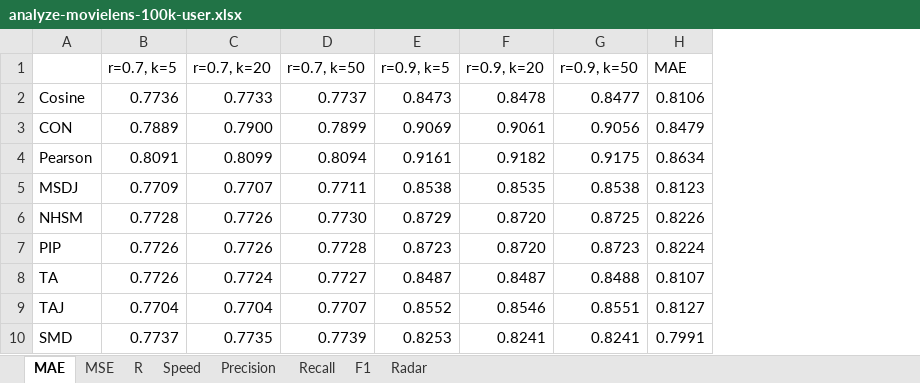
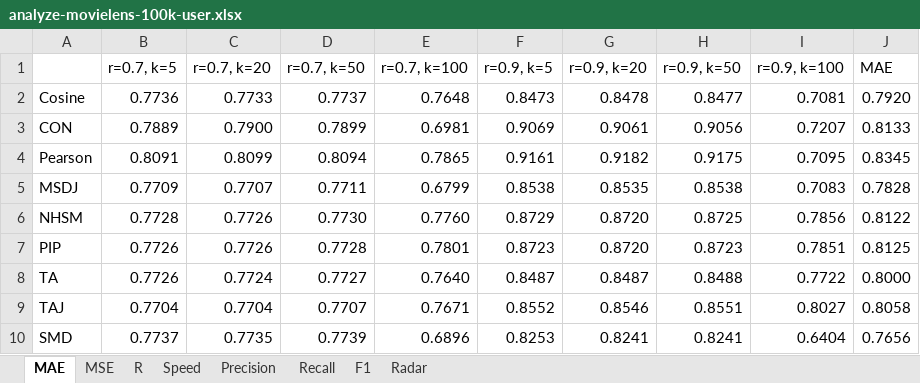
Before and after one commit to locnguyenacademic/sim, an Excel workbook: 4_testing/neighborcf/movielens/2020.12.03/analyze-movielens-100k-user.xlsx, sheet MAE, drawn as a sheet; values as stored, in another font and other column widths than the file's, no borders; charts and pictures not drawn; addresses are those after the commit; the diff names each change by its address in the sheet, - before the commit and + after, or states it on an @@ line.

```diff
--- a/4_testing/neighborcf/movielens/2020.12.03/analyze-movielens-100k-user.xlsx (sheet MAE)
+++ b/4_testing/neighborcf/movielens/2020.12.03/analyze-movielens-100k-user.xlsx (sheet MAE)
+column E (r=0.7, k=100), rows 2-10: 0.7648 | 0.6981 | 0.7865 | 0.6799 | 0.7760 | 0.7801 | 0.7640 | 0.7671 | 0.6896
+column I (r=0.9, k=100), rows 2-10: 0.7081 | 0.7207 | 0.7095 | 0.7083 | 0.7856 | 0.7851 | 0.7722 | 0.8027 | 0.6404
-J2 (MAE): 0.8106
+J2 (MAE): 0.7920
-J3 (MAE): 0.8479
+J3 (MAE): 0.8133
-J4 (MAE): 0.8634
+J4 (MAE): 0.8345
-J5 (MAE): 0.8123
+J5 (MAE): 0.7828
-J6 (MAE): 0.8226
+J6 (MAE): 0.8122
-J7 (MAE): 0.8224
+J7 (MAE): 0.8125
-J8 (MAE): 0.8107
+J8 (MAE): 0.8000
-J9 (MAE): 0.8127
+J9 (MAE): 0.8058
-J10 (MAE): 0.7991
+J10 (MAE): 0.7656
```
Also changed, not shown: sheet MSE, sheet F1, sheet R, sheet Speed, sheet Precision, sheet Recall, 1 more sheet, formulas that keep their value, charts or pictures, 12 other files.
